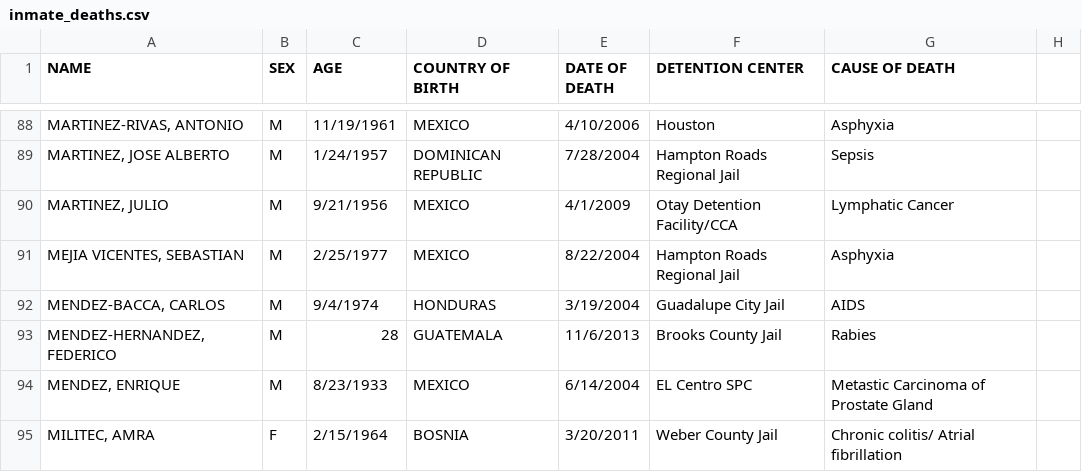
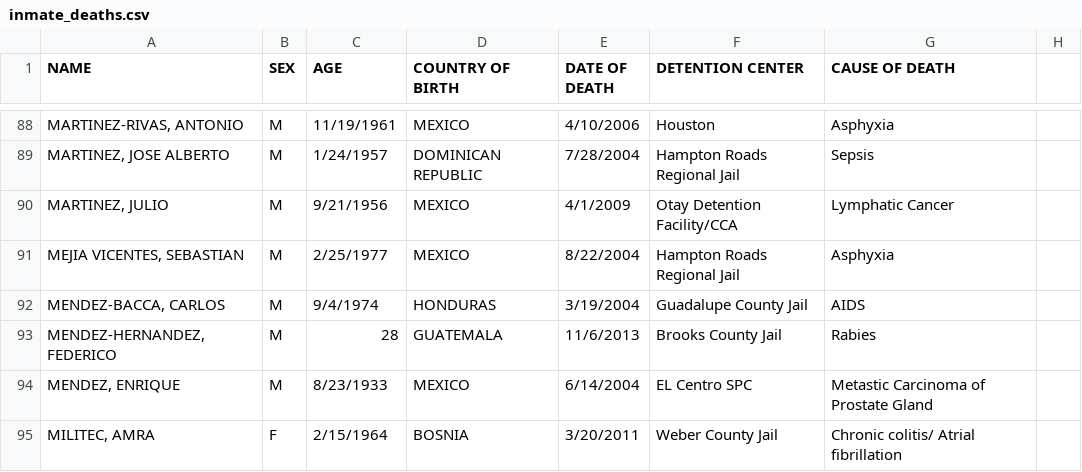
Before and after one commit to mexistentialist/death-by-detention, a CSV file: data/inmate_deaths.csv, drawn as a sheet; only a part is shown, gaps mark what is left out; the diff names each change by its address in the sheet, - before the commit and + after, or states it on an @@ line.

```diff
--- a/data/inmate_deaths.csv
+++ b/data/inmate_deaths.csv
-F92 (DETENTION CENTER): Guadalupe City Jail
+F92 (DETENTION CENTER): Guadalupe County Jail
```
Also changed, not shown: data/detention_centers.csv.
